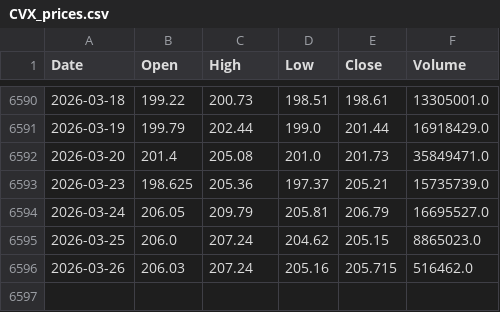
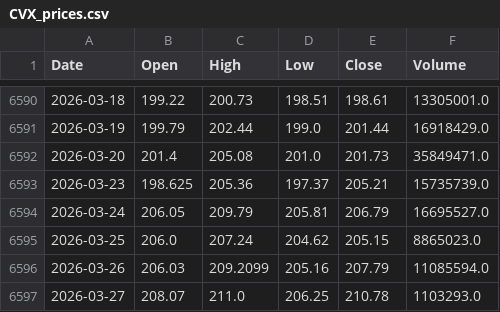
Before and after one commit to NewCity250/Finance-Data-Gathering-Agent, a CSV file: data/CVX_prices.csv, drawn as a sheet; only a part is shown, gaps mark what is left out.

Commit message:
Update data

```diff
--- a/data/CVX_prices.csv
+++ b/data/CVX_prices.csv
@@ -6595,2 +6595,3 @@ Date,Open,High,Low,Close,Volume
 2026-03-25,206.0,207.24,204.62,205.15,8865023.0
-2026-03-26,206.03,207.24,205.16,205.715,516462.0
+2026-03-26,206.03,209.2099,205.16,207.79,11085594.0
+2026-03-27,208.07,211.0,206.25,210.78,1103293.0
```
Also changed, not shown: data/XOM_prices.csv.
